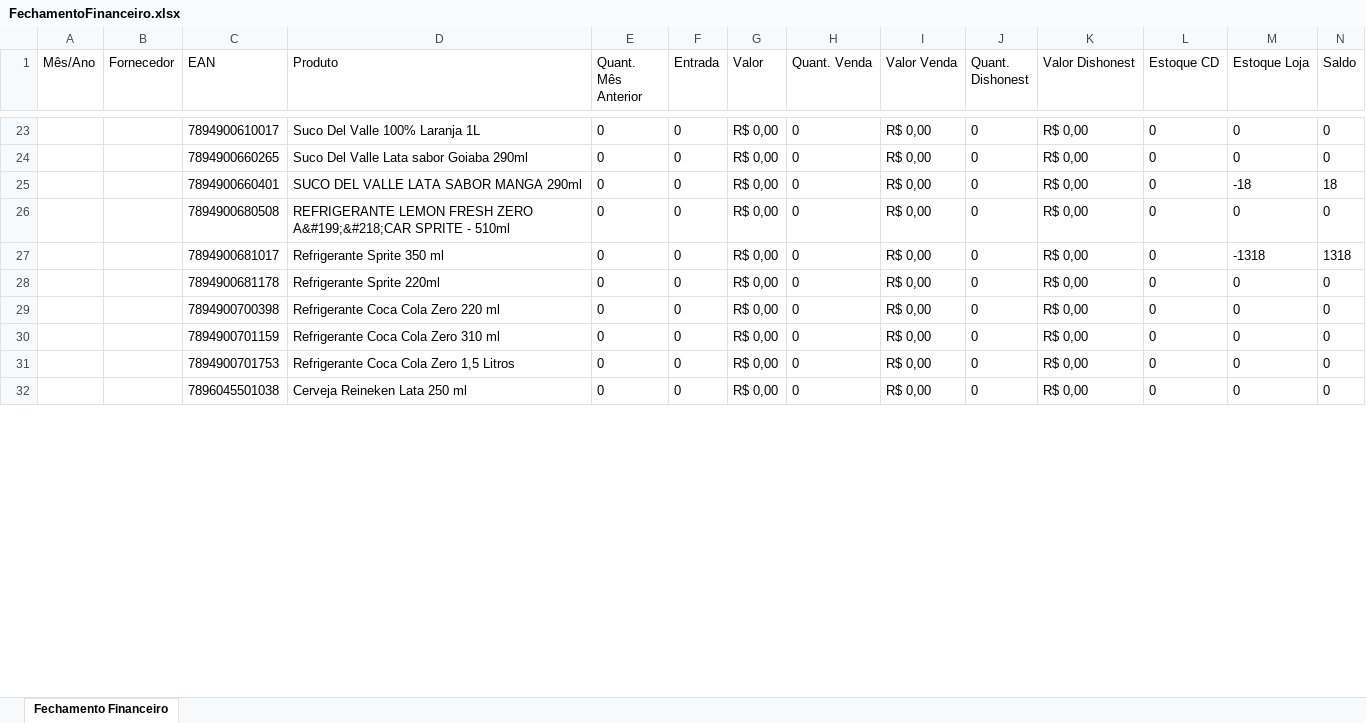
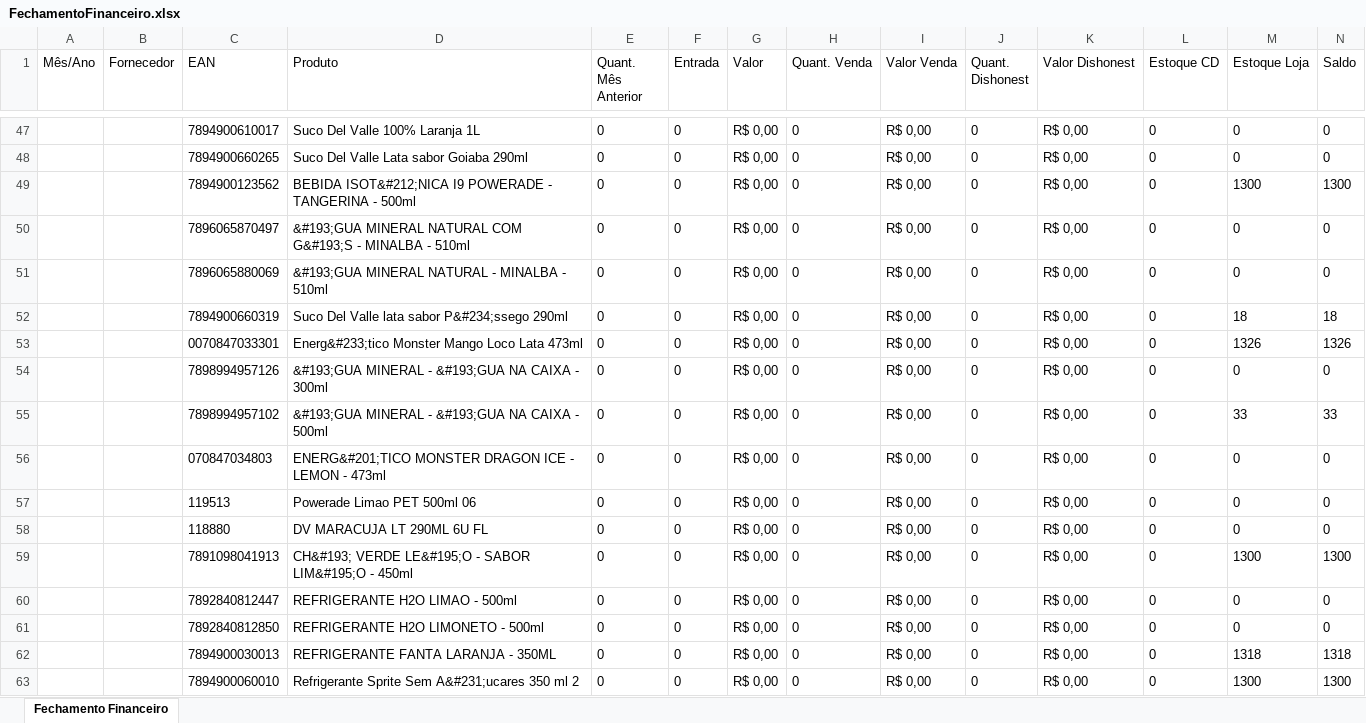
Before and after one commit to itscaiocunha/imaginestore, an Excel workbook: w7pay/assets/FechamentoFinanceiro.xlsx, sheet Fechamento Financeiro, drawn as a sheet; only a part is shown, gaps mark what is left out; the shorter side is filled out with more unchanged rows; values as stored, in another font and other column widths than the file's, no borders; addresses are those after the commit; the diff covers the shown part only; the diff names each change by its address in the sheet, - before the commit and + after, or states it on an @@ line.

```diff
--- a/w7pay/assets/FechamentoFinanceiro.xlsx (sheet Fechamento Financeiro)
+++ b/w7pay/assets/FechamentoFinanceiro.xlsx (sheet Fechamento Financeiro)
-C49 (EAN): 7894900660401
+C49 (EAN): 7894900123562
-D49 (Produto): SUCO DEL VALLE LATA SABOR MANGA 290ml
+D49 (Produto): BEBIDA ISOT&#212;NICA I9 POWERADE - TANGERINA - 500ml
-M49 (Estoque Loja): -18
+M49 (Estoque Loja): 1300
-N49 (Saldo): 18
+N49 (Saldo): 1300
-C50 (EAN): 7894900680508
+C50 (EAN): 7896065870497
-D50 (Produto): REFRIGERANTE LEMON FRESH ZERO A&#199;&#218;CAR SPRITE - 510ml
+D50 (Produto): &#193;GUA MINERAL NATURAL COM G&#193;S - MINALBA - 510ml
-C51 (EAN): 7894900681017
+C51 (EAN): 7896065880069
-D51 (Produto): Refrigerante Sprite 350 ml
+D51 (Produto): &#193;GUA MINERAL NATURAL - MINALBA - 510ml
-M51 (Estoque Loja): -1318
+M51 (Estoque Loja): 0
-N51 (Saldo): 1318
+N51 (Saldo): 0
-C52 (EAN): 7894900681178
+C52 (EAN): 7894900660319
-D52 (Produto): Refrigerante Sprite 220ml
+D52 (Produto): Suco Del Valle lata sabor P&#234;ssego 290ml
-M52 (Estoque Loja): 0
+M52 (Estoque Loja): 18
-N52 (Saldo): 0
+N52 (Saldo): 18
-C53 (EAN): 7894900700398
+C53 (EAN): 0070847033301
-D53 (Produto): Refrigerante Coca Cola Zero 220 ml
+D53 (Produto): Energ&#233;tico Monster Mango Loco Lata 473ml
-M53 (Estoque Loja): 0
+M53 (Estoque Loja): 1326
-N53 (Saldo): 0
+N53 (Saldo): 1326
-C54 (EAN): 7894900701159
+C54 (EAN): 7898994957126
-D54 (Produto): Refrigerante Coca Cola Zero 310 ml
+D54 (Produto): &#193;GUA MINERAL - &#193;GUA NA CAIXA - 300ml
+row 55:  |  | 7898994957102 | &#193;GUA MINERAL - &#193;GUA NA CAIXA - 500ml | 0 | 0 | R$ 0,00 | 0 | R$ 0,00 | 0 | R$ 0,00 | 0 | 33 | 33
+row 56:  |  | 070847034803 | ENERG&#201;TICO MONSTER DRAGON ICE - LEMON - 473ml | 0 | 0 | R$ 0,00 | 0 | R$ 0,00 | 0 | R$ 0,00 | 0 | 0 | 0
@@ row 73 moved to row 57: 119513 @@
@@ row 72 moved to row 58: 118880 @@
+row 59:  |  | 7891098041913 | CH&#193; VERDE LE&#195;O - SABOR LIM&#195;O - 450ml | 0 | 0 | R$ 0,00 | 0 | R$ 0,00 | 0 | R$ 0,00 | 0 | 1300 | 1300
@@ row 61 moved to row 60: 7892840812447 @@
@@ row 62 moved to row 61: 7892840812850 @@
+row 62:  |  | 7894900030013 | REFRIGERANTE FANTA LARANJA - 350ML | 0 | 0 | R$ 0,00 | 0 | R$ 0,00 | 0 | R$ 0,00 | 0 | 1318 | 1318
-C63 (EAN): 7894900701753
+C63 (EAN): 7894900060010
-D63 (Produto): Refrigerante Coca Cola Zero 1,5 Litros
+D63 (Produto): Refrigerante Sprite Sem A&#231;ucares 350 ml 2
-M63 (Estoque Loja): 0
+M63 (Estoque Loja): 1300
-N63 (Saldo): 0
+N63 (Saldo): 1300
```
Also changed, not shown: 26 added rows, 19 removed rows, 8 moved rows and 57 edited cells elsewhere in this sheet, 7 other files.
